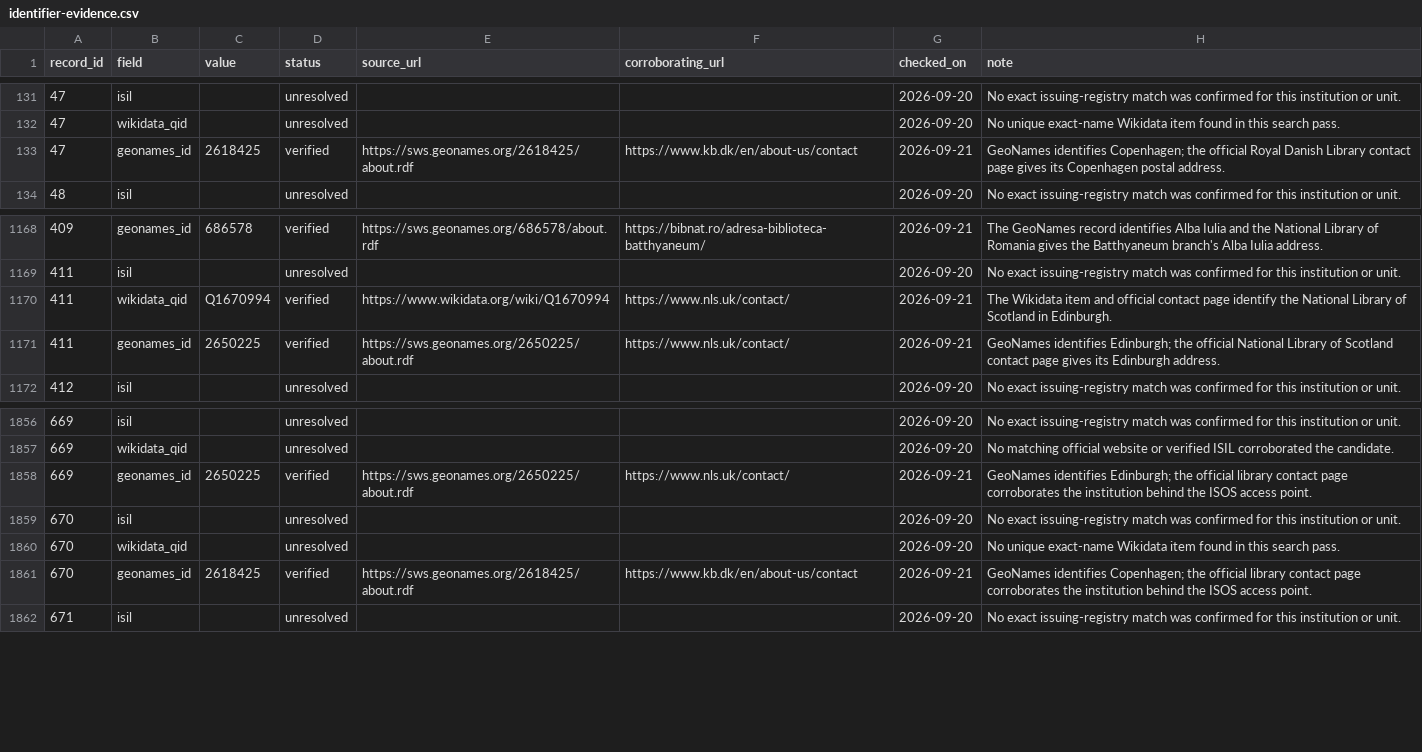
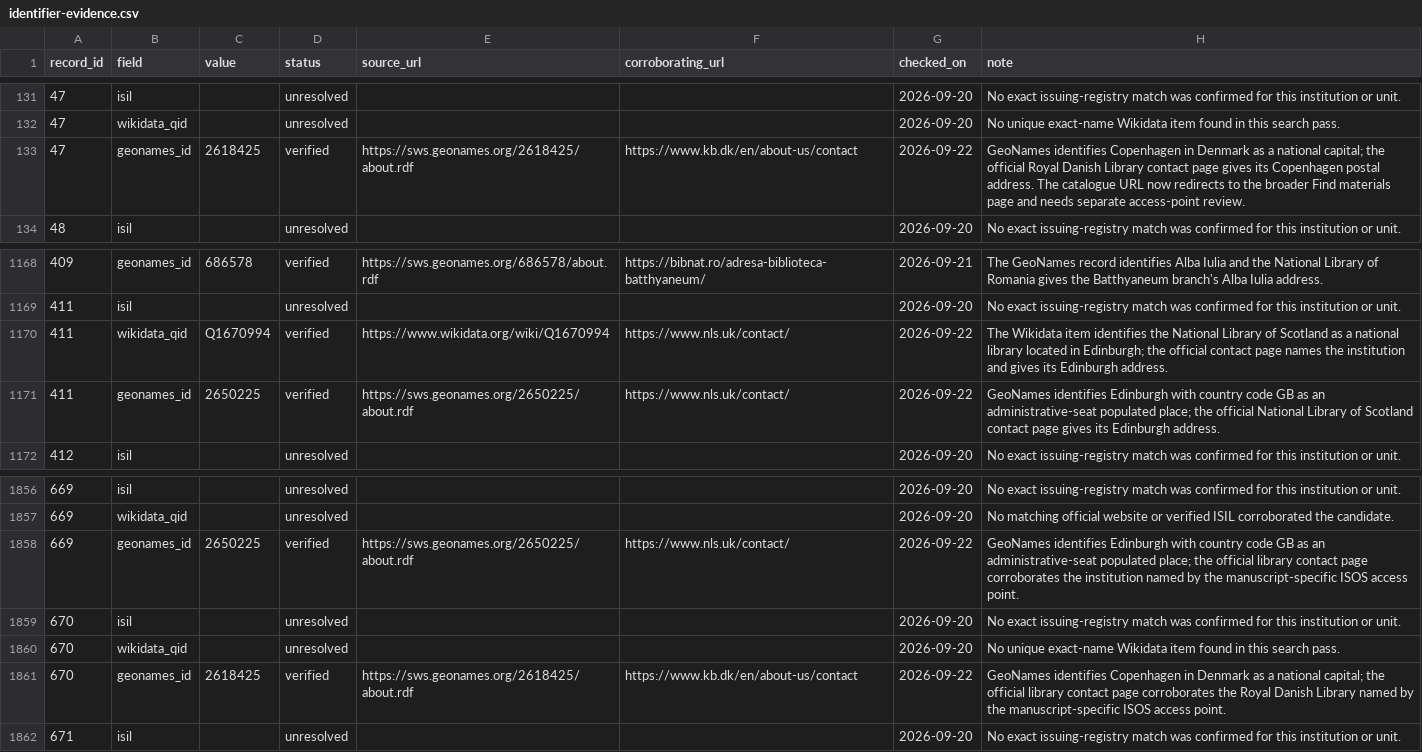
Before and after one commit to SexyCodicology/Digitized-Medieval-Manuscripts-app, a CSV file: research/identifier-evidence.csv, drawn as a sheet; only a part is shown, gaps mark what is left out.

```diff
--- a/research/identifier-evidence.csv
+++ b/research/identifier-evidence.csv
@@ -132,3 +132,3 @@ record_id,field,value,status,source_url,corroborating_url,checked_on,note
 47,wikidata_qid,,unresolved,,,2026-09-20,No unique exact-name Wikidata item found in this search pass.
-47,geonames_id,2618425,verified,https://sws.geonames.org/2618425/about.rdf,https://www.kb.dk/en/about-us/contact,2026-09-21,GeoNames identifies Copenhagen; the official Royal Danish Library contact page gives its Copenhagen postal address.
+47,geonames_id,2618425,verified,https://sws.geonames.org/2618425/about.rdf,https://www.kb.dk/en/about-us/contact,2026-09-22,GeoNames identifies Copenhagen in Denmark as a national capital; the official Royal Danish Library contact page gives its Copenhagen postal address. The catalogue URL now redirects to the broader Find materials page and needs separate access-point review.
 48,isil,,unresolved,,,2026-09-20,No exact issuing-registry match was confirmed for this institution or unit.
@@ -1169,4 +1169,4 @@ record_id,field,value,status,source_url,corroborating_url,checked_on,note
 411,isil,,unresolved,,,2026-09-20,No exact issuing-registry match was confirmed for this institution or unit.
-411,wikidata_qid,Q1670994,verified,https://www.wikidata.org/wiki/Q1670994,https://www.nls.uk/contact/,2026-09-21,The Wikidata item and official contact page identify the National Library of Scotland in Edinburgh.
-411,geonames_id,2650225,verified,https://sws.geonames.org/2650225/about.rdf,https://www.nls.uk/contact/,2026-09-21,GeoNames identifies Edinburgh; the official National Library of Scotland contact page gives its Edinburgh address.
+411,wikidata_qid,Q1670994,verified,https://www.wikidata.org/wiki/Q1670994,https://www.nls.uk/contact/,2026-09-22,The Wikidata item identifies the National Library of Scotland as a national library located in Edinburgh; the official contact page names the institution and gives its Edinburgh address.
+411,geonames_id,2650225,verified,https://sws.geonames.org/2650225/about.rdf,https://www.nls.uk/contact/,2026-09-22,GeoNames identifies Edinburgh with country code GB as an administrative-seat populated place; the official National Library of Scotland contact page gives its Edinburgh address.
 412,isil,,unresolved,,,2026-09-20,No exact issuing-registry match was confirmed for this institution or unit.
@@ -1857,6 +1857,6 @@ record_id,field,value,status,source_url,corroborating_url,checked_on,note
 669,wikidata_qid,,unresolved,,,2026-09-20,No matching official website or verified ISIL corroborated the candidate.
-669,geonames_id,2650225,verified,https://sws.geonames.org/2650225/about.rdf,https://www.nls.uk/contact/,2026-09-21,GeoNames identifies Edinburgh; the official library contact page corroborates the institution behind the ISOS access point.
+669,geonames_id,2650225,verified,https://sws.geonames.org/2650225/about.rdf,https://www.nls.uk/contact/,2026-09-22,GeoNames identifies Edinburgh with country code GB as an administrative-seat populated place; the official library contact page corroborates the institution named by the manuscript-specific ISOS access point.
 670,isil,,unresolved,,,2026-09-20,No exact issuing-registry match was confirmed for this institution or unit.
 670,wikidata_qid,,unresolved,,,2026-09-20,No unique exact-name Wikidata item found in this search pass.
-670,geonames_id,2618425,verified,https://sws.geonames.org/2618425/about.rdf,https://www.kb.dk/en/about-us/contact,2026-09-21,GeoNames identifies Copenhagen; the official library contact page corroborates the institution behind the ISOS access point.
+670,geonames_id,2618425,verified,https://sws.geonames.org/2618425/about.rdf,https://www.kb.dk/en/about-us/contact,2026-09-22,GeoNames identifies Copenhagen in Denmark as a national capital; the official library contact page corroborates the Royal Danish Library named by the manuscript-specific ISOS access point.
 671,isil,,unresolved,,,2026-09-20,No exact issuing-registry match was confirmed for this institution or unit.
```
Also changed, not shown: research/linked-data-pilot-review.csv.
